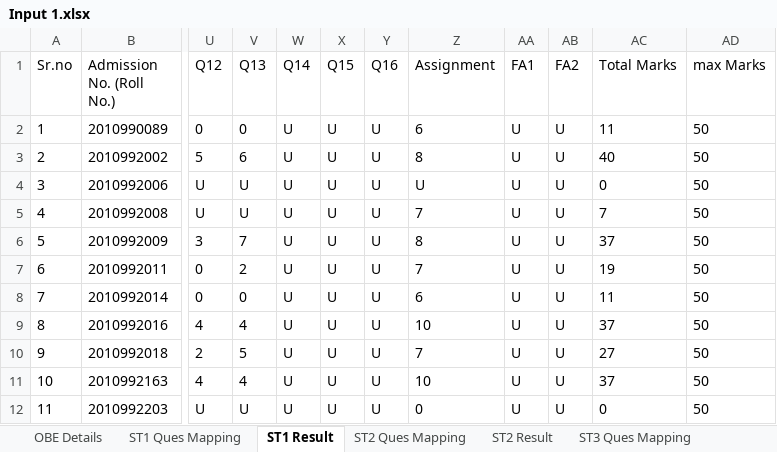
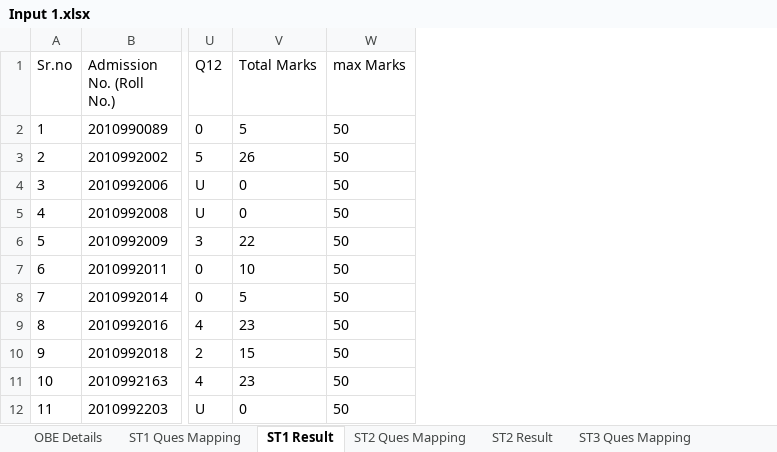
Before and after one commit to notsogambhir/OBE-Data-Model, an Excel workbook: Data MODEL/Input 1.xlsx, sheet ST1 Result, drawn as a sheet; only a part is shown, gaps mark what is left out; values as stored, in another font and other column widths than the file's, no borders; removed rows and columns are numbered as before the commit, all else as after; the diff names each change by its address in the sheet, - before the commit and + after, or states it on an @@ line.

```diff
--- a/Data MODEL/Input 1.xlsx (sheet ST1 Result)
+++ b/Data MODEL/Input 1.xlsx (sheet ST1 Result)
-column V (Q13), rows 2-12: 0 | 6 | U | U | 7 | 2 | 0 | 4 | 5 | 4 | U
-column W (Q14), rows 2-12: all U
-column X (Q15), rows 2-12: all U
-column Y (Q16), rows 2-12: all U
-column Z (Assignment), rows 2-12: 6 | 8 | U | 7 | 8 | 7 | 6 | 10 | 7 | 10 | 0
-column AA (FA1), rows 2-12: all U
-column AB (FA2), rows 2-12: all U
-V2 (Total Marks): 11
+V2 (Total Marks): 5
-V3 (Total Marks): 40
+V3 (Total Marks): 26
-V5 (Total Marks): 7
+V5 (Total Marks): 0
-V6 (Total Marks): 37
+V6 (Total Marks): 22
-V7 (Total Marks): 19
+V7 (Total Marks): 10
-V8 (Total Marks): 11
+V8 (Total Marks): 5
-V9 (Total Marks): 37
+V9 (Total Marks): 23
-V10 (Total Marks): 27
+V10 (Total Marks): 15
-V11 (Total Marks): 37
+V11 (Total Marks): 23
```
Also changed, not shown: sheet ST1 Ques Mapping, formulas that keep their value, 1 other file.
